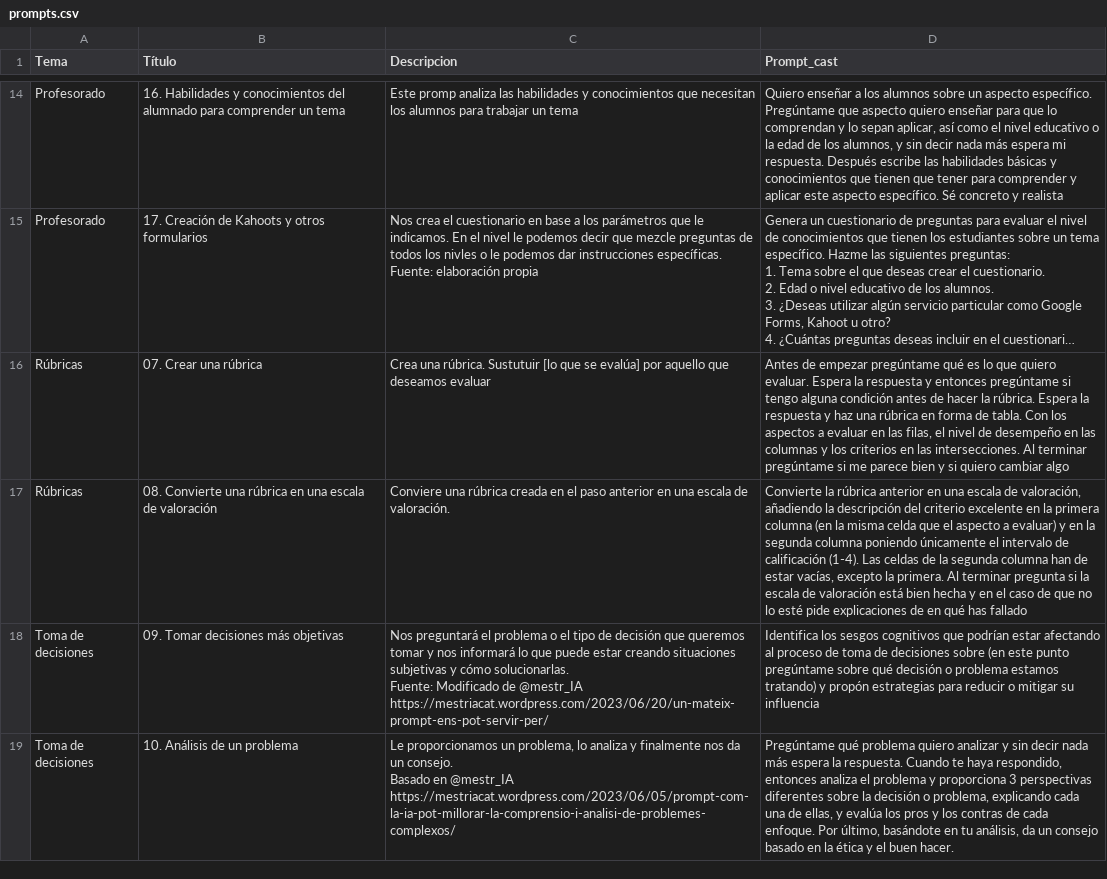
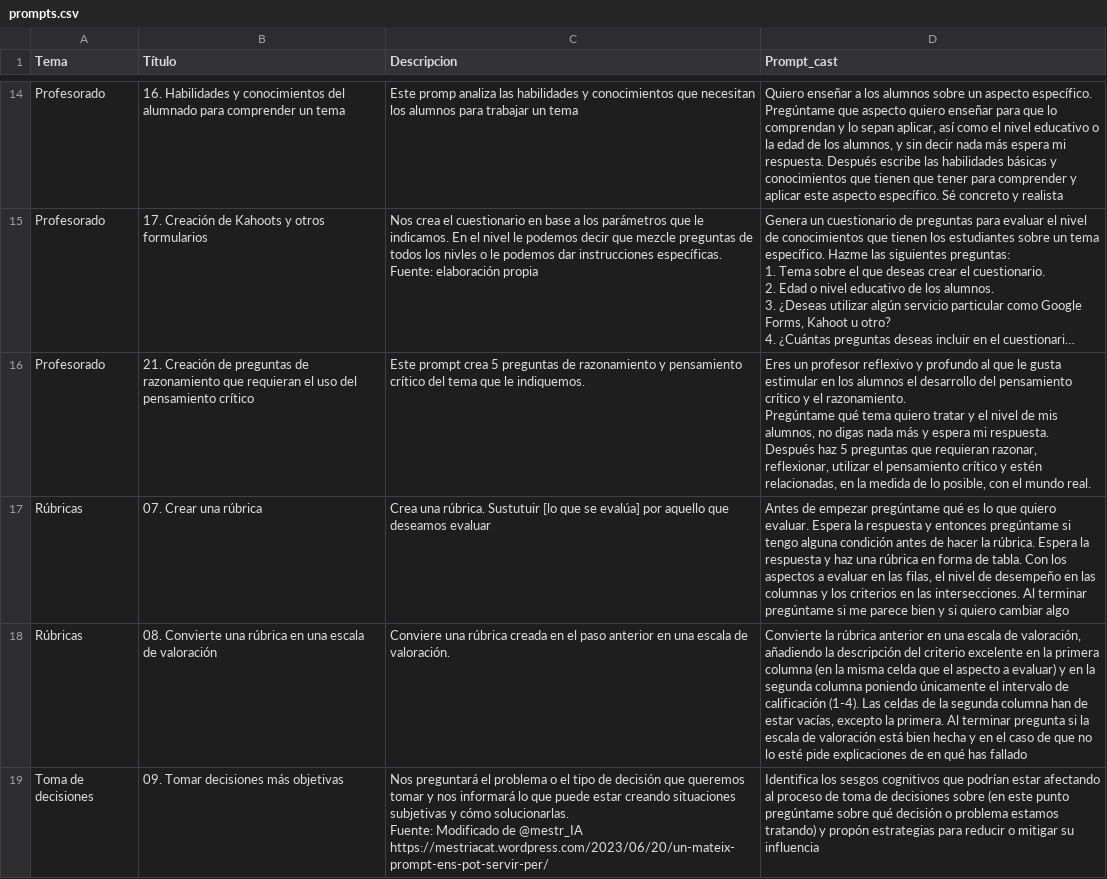
Before and after one commit to jjdeharo/utilidades, a CSV file: prompts_edu/prompts.csv, drawn as a sheet; only a part is shown, gaps mark what is left out; the shorter side is filled out with more unchanged rows; long unchanged cells end in …; ↵ is a line break in a cell; the diff names each change by its address in the sheet, - before the commit and + after, or states it on an @@ line.

Commit message:
21

```diff
--- a/prompts_edu/prompts.csv
+++ b/prompts_edu/prompts.csv
+row 16: Profesorado | 21. Creación de preguntas de razonamiento que requieran el uso del pensamiento crítico | Este prompt crea 5 preguntas de razonamiento y pensamiento crítico del tema que le indiquemos. | Eres un profesor reflexivo y profundo al que le gusta estimular en los alumnos el desarrollo del pensamiento crítico y el razonamiento. ↵ Pregúntame qué tema quiero tratar y el nivel de mis alumnos, no digas nada más y espera mi respuesta. Después haz 5 preguntas que requieran razonar, reflexionar, utilizar el pensamiento crítico y estén relacionadas, en la medida de lo posible, con el mundo real.
```
